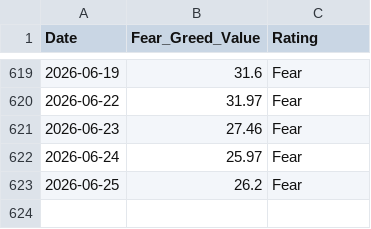
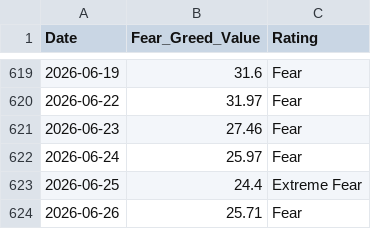
Before and after one commit to wenchiehlee-money/VIX, a CSV file: cnn_fear_greed.csv, drawn as a sheet; only a part is shown, gaps mark what is left out.

```diff
--- a/cnn_fear_greed.csv
+++ b/cnn_fear_greed.csv
@@ -622,2 +622,3 @@ Date,Fear_Greed_Value,Rating
 2026-06-24,25.97,Fear
-2026-06-25,26.2,Fear
+2026-06-25,24.4,Extreme Fear
+2026-06-26,25.71,Fear
```
Also changed, not shown: raw_vix_merged.csv, taiwan_vix_historical.csv, 4 other files.
